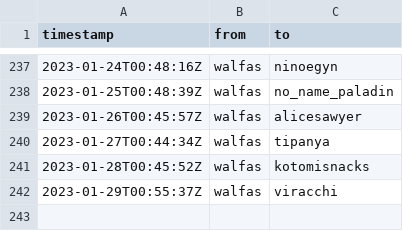
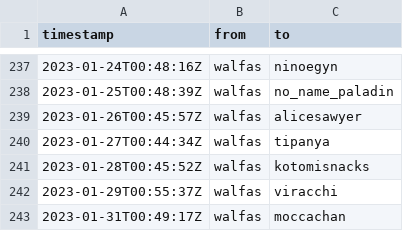
Before and after one commit to walfie/twitch-raid-log, a CSV file: public/raids-outgoing.csv, drawn as a sheet; only a part is shown, gaps mark what is left out; the diff names each change by its address in the sheet, - before the commit and + after, or states it on an @@ line.

```diff
--- a/public/raids-outgoing.csv
+++ b/public/raids-outgoing.csv
+row 243: 2023-01-31T00:49:17Z | walfas | moccachan
```
